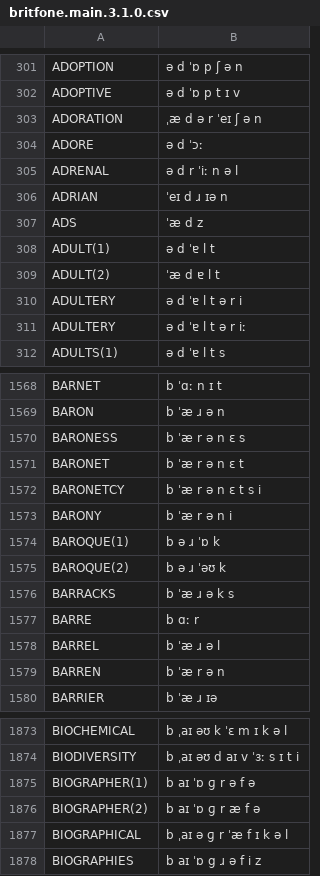
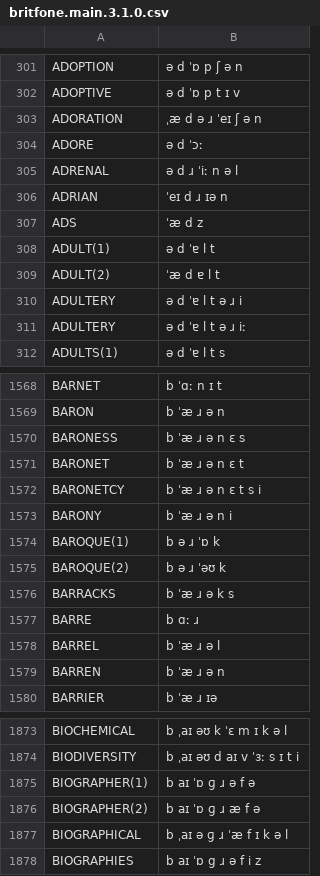
Before and after one commit to klebster2/Britfone, a CSV file: britfone.main.3.1.0.csv, drawn as a sheet; only a part is shown, gaps mark what is left out; the diff covers the shown part only.

Commit message:
fix

```diff
--- a/britfone.main.3.1.0.csv
+++ b/britfone.main.3.1.0.csv
@@ -302,5 +302,5 @@ ADOPTION, ə d ˈɒ p ʃ ə n
 ADOPTIVE, ə d ˈɒ p t ɪ v
-ADORATION, ˌæ d ə r ˈeɪ ʃ ə n
+ADORATION, ˌæ d ə ɹ ˈeɪ ʃ ə n
 ADORE, ə d ˈɔː
-ADRENAL, ə d r ˈiː n ə l
+ADRENAL, ə d ɹ ˈiː n ə l
 ADRIAN, ˈeɪ d ɹ ɪə n
@@ -309,4 +309,4 @@ ADULT(1), ə d ˈɐ l t
 ADULT(2), ˈæ d ɐ l t
-ADULTERY, ə d ˈɐ l t ə r i
-ADULTERY, ə d ˈɐ l t ə r iː
+ADULTERY, ə d ˈɐ l t ə ɹ i
+ADULTERY, ə d ˈɐ l t ə ɹ iː
 ADULTS(1), ə d ˈɐ l t s
@@ -1569,6 +1569,6 @@ BARNET, b ˈɑː n ɪ t
 BARON, b ˈæ ɹ ə n
-BARONESS, b ˈæ r ə n ɛ s
-BARONET, b ˈæ r ə n ɛ t
-BARONETCY, b ˈæ r ə n ɛ t s i
-BARONY, b ˈæ r ə n i
+BARONESS, b ˈæ ɹ ə n ɛ s
+BARONET, b ˈæ ɹ ə n ɛ t
+BARONETCY, b ˈæ ɹ ə n ɛ t s i
+BARONY, b ˈæ ɹ ə n i
 BAROQUE(1), b ə ɹ ˈɒ k
@@ -1576,5 +1576,5 @@ BAROQUE(2), b ə ɹ ˈəʊ k
 BARRACKS, b ˈæ ɹ ə k s
-BARRE, b ɑː r
+BARRE, b ɑː ɹ
 BARREL, b ˈæ ɹ ə l
-BARREN, b ˈæ r ə n
+BARREN, b ˈæ ɹ ə n
 BARRIER, b ˈæ ɹ ɪə
@@ -1874,5 +1874,5 @@ BIOCHEMICAL, b ˌaɪ əʊ k ˈɛ m ɪ k ə l
 BIODIVERSITY, b ˌaɪ əʊ d aɪ v ˈɜː s ɪ t i
-BIOGRAPHER(1), b aɪ ˈɒ ɡ r ə f ə
-BIOGRAPHER(2), b aɪ ˈɒ ɡ r æ f ə
-BIOGRAPHICAL, b ˌaɪ ə ɡ r ˈæ f ɪ k ə l
+BIOGRAPHER(1), b aɪ ˈɒ ɡ ɹ ə f ə
+BIOGRAPHER(2), b aɪ ˈɒ ɡ ɹ æ f ə
+BIOGRAPHICAL, b ˌaɪ ə ɡ ɹ ˈæ f ɪ k ə l
 BIOGRAPHIES, b aɪ ˈɒ g ɹ ə f i z
```
Also changed, not shown: 90 edited cells elsewhere in this file.
